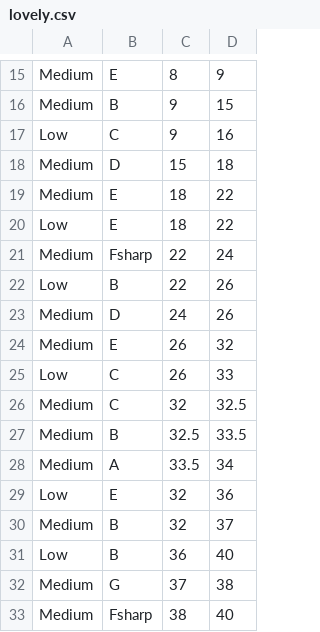
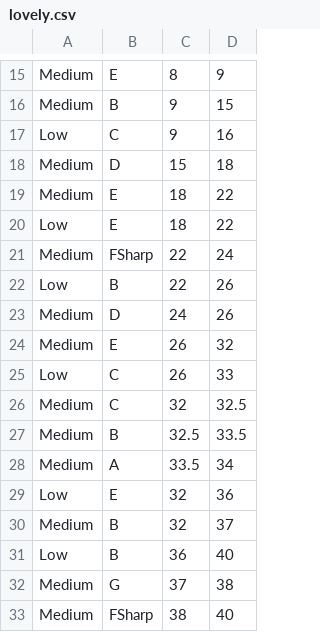
Before and after one commit to Jerryaa98/PianoLearner, a CSV file: Assets/Resources/Songs/lovely.csv, drawn as a sheet; only a part is shown, gaps mark what is left out.

```diff
--- a/Assets/Resources/Songs/lovely.csv
+++ b/Assets/Resources/Songs/lovely.csv
@@ -20,3 +20,3 @@ Medium,E,18,22
 Low,E,18,22
-Medium,Fsharp,22,24
+Medium,FSharp,22,24
 Low,B,22,26
@@ -32,2 +32,2 @@ Low,B,36,40
 Medium,G,37,38
-Medium,Fsharp,38,40
+Medium,FSharp,38,40
```
Also changed, not shown: Assets/Resources/Songs/1564Progression.csv, Assets/Resources/Songs/babyShark.csv, 4 other files.
